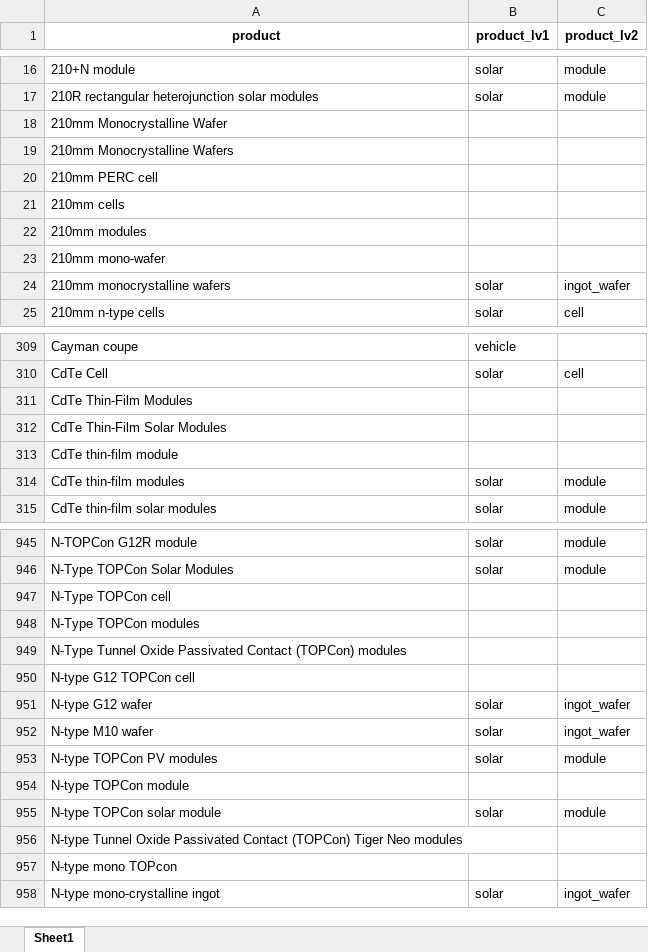
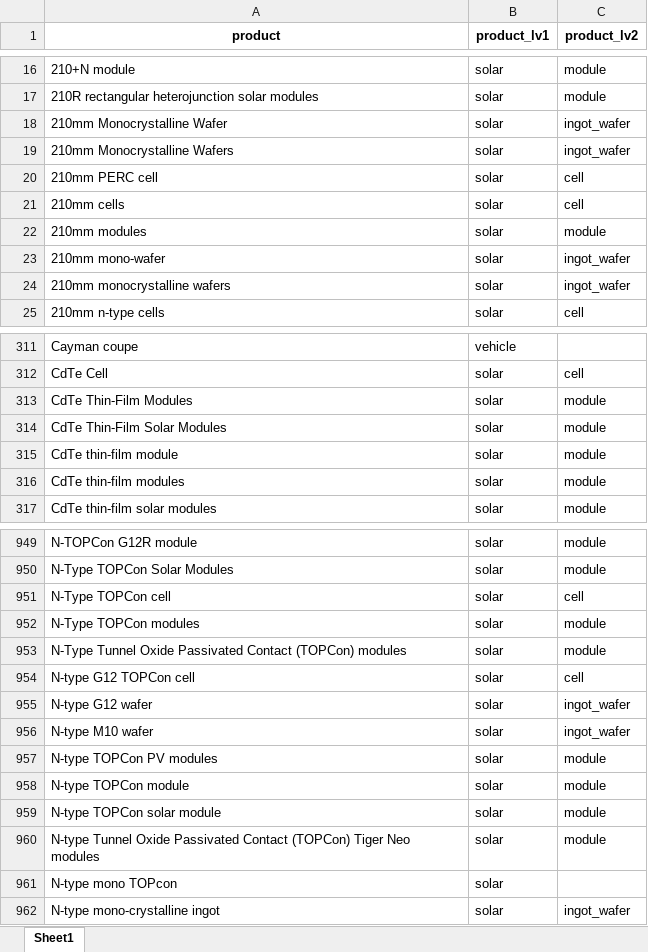
Before and after one commit to benmcwilliams/tuone-core, an Excel workbook: reconcile/storage/input/product_classification.xlsx, sheet Sheet1, drawn as a sheet; only a part is shown, gaps mark what is left out; values as stored, in another font and other column widths than the file's, no borders; addresses are those after the commit; the diff covers the shown part only; the diff names each change by its address in the sheet, - before the commit and + after, or states it on an @@ line.

```diff
--- a/reconcile/storage/input/product_classification.xlsx (sheet Sheet1)
+++ b/reconcile/storage/input/product_classification.xlsx (sheet Sheet1)
-B18:B23 (product_lv1): (empty)
+B18:B23 (product_lv1): solar
-C18:C19 (product_lv2): (empty)
+C18:C19 (product_lv2): ingot_wafer
-C20:C21 (product_lv2): (empty)
+C20:C21 (product_lv2): cell
-C22 (product_lv2): (empty)
+C22 (product_lv2): module
-C23 (product_lv2): (empty)
+C23 (product_lv2): ingot_wafer
-B313:B315 (product_lv1): (empty)
+B313:B315 (product_lv1): solar
-C313:C315 (product_lv2): (empty)
+C313:C315 (product_lv2): module
-B951:B954 (product_lv1): (empty)
+B951:B954 (product_lv1): solar
-C951 (product_lv2): (empty)
+C951 (product_lv2): cell
-C952:C953 (product_lv2): (empty)
+C952:C953 (product_lv2): module
-C954 (product_lv2): (empty)
+C954 (product_lv2): cell
-B958 (product_lv1): (empty)
+B958 (product_lv1): solar
-C958 (product_lv2): (empty)
+C958 (product_lv2): module
-B960:B961 (product_lv1): (empty)
+B960:B961 (product_lv1): solar
-C960 (product_lv2): (empty)
+C960 (product_lv2): module
```
Also changed, not shown: 20 added rows and 108 edited cells elsewhere in this sheet, reconcile/storage/output/capacities-debug.xlsx, reconcile/storage/output/capacities_plot.xlsx, 10 other files.
